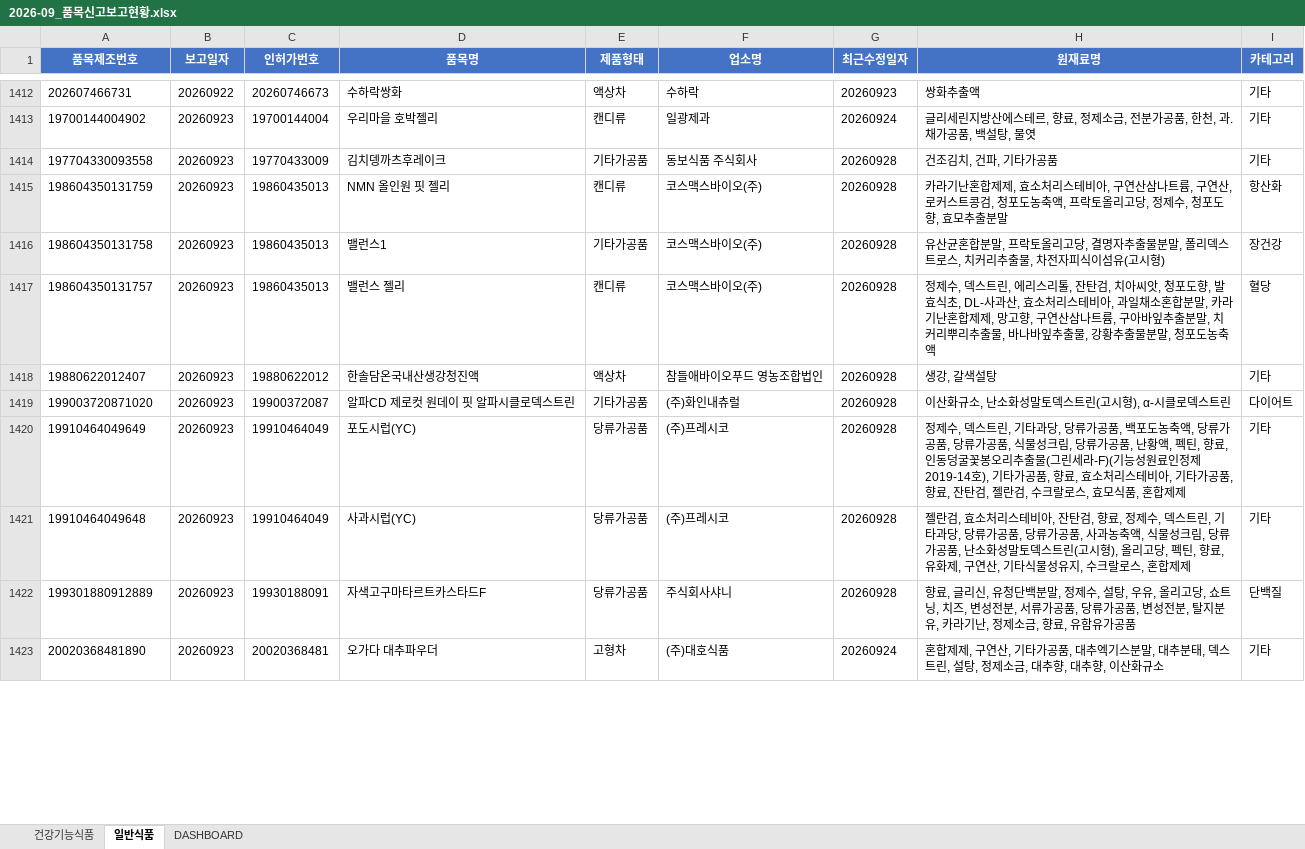
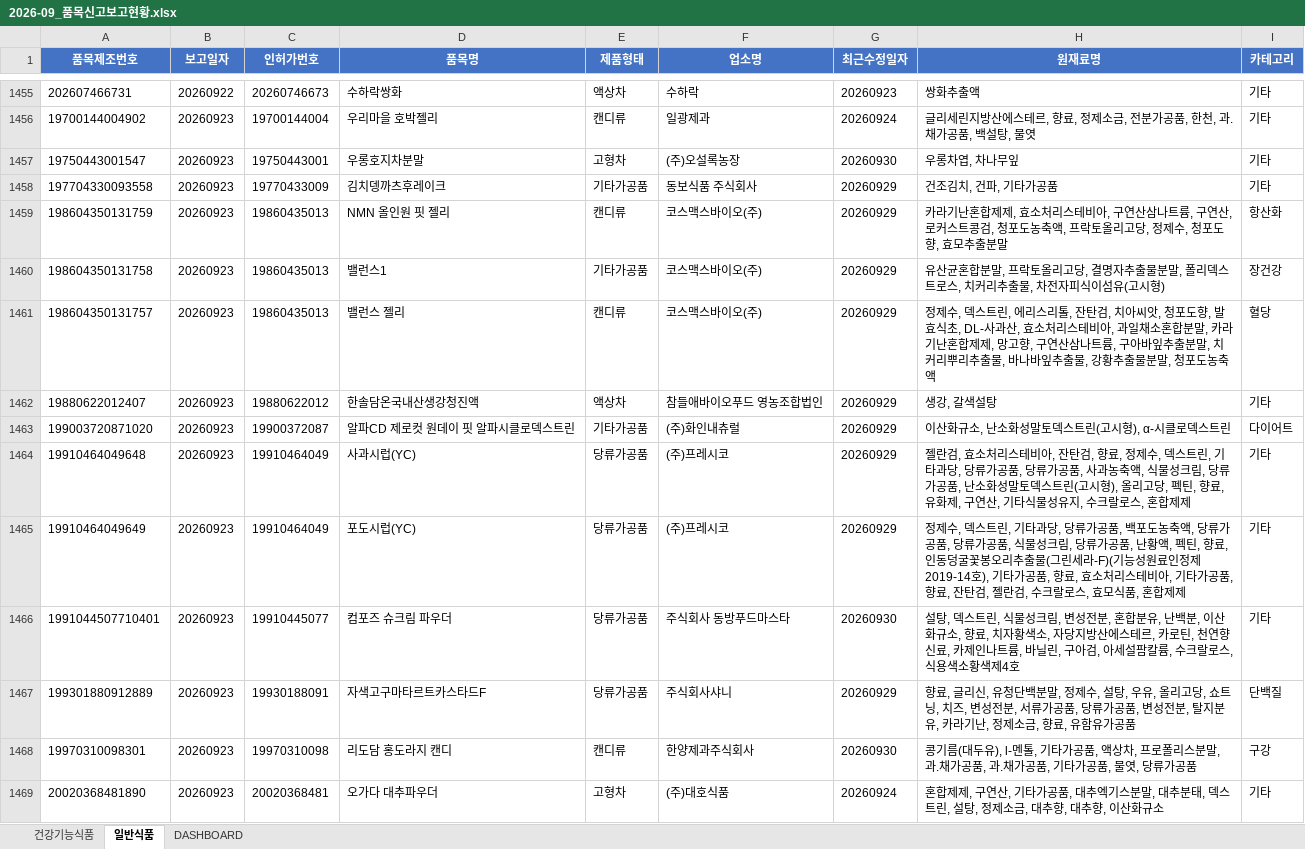
Before and after one commit to primexx98-sudo/food-product-status, an Excel workbook: output/2026-09_품목신고보고현황.xlsx, sheet 일반식품, drawn as a sheet; only a part is shown, gaps mark what is left out; values as stored, in another font and other column widths than the file's, no borders; removed rows and columns are numbered as before the commit, all else as after; the diff covers the shown part only; the diff names each change by its address in the sheet, - before the commit and + after, or states it on an @@ line.

```diff
--- a/output/2026-09_품목신고보고현황.xlsx (sheet 일반식품)
+++ b/output/2026-09_품목신고보고현황.xlsx (sheet 일반식품)
+row 1457: 19750443001547 | 20260923 | 19750443001 | 우롱호지차분말 | 고형차 | (주)오설록농장 | 20260930 | 우롱차엽, 차나무잎 | 기타
-G1458:G1463 (최근수정일자): 20260928
+G1458:G1463 (최근수정일자): 20260929
-row 1420: 19910464049649 | 20260923 | 19910464049 | 포도시럽(YC) | 당류가공품 | (주)프레시코 | 20260928 | 정제수, 덱스트린, 기타과당, 당류가공품, 백포도농축액, 당류가공품, 당류가공품, 식물성크림, 당류가공품, 난황액, 펙틴, 향료, 인동덩굴꽃봉오리추출물(그린세라-F)(기능성원료인정제2019-14호), 기타가공품, 향료, 효소처리스테비아, 기타가공품, 향료, 잔탄검, 젤란검, 수크랄로스, 효모식품, 혼합제제 | 기타
-G1464 (최근수정일자): 20260928
+G1464 (최근수정일자): 20260929
+row 1465: 19910464049649 | 20260923 | 19910464049 | 포도시럽(YC) | 당류가공품 | (주)프레시코 | 20260929 | 정제수, 덱스트린, 기타과당, 당류가공품, 백포도농축액, 당류가공품, 당류가공품, 식물성크림, 당류가공품, 난황액, 펙틴, 향료, 인동덩굴꽃봉오리추출물(그린세라-F)(기능성원료인정제2019-14호), 기타가공품, 향료, 효소처리스테비아, 기타가공품, 향료, 잔탄검, 젤란검, 수크랄로스, 효모식품, 혼합제제 | 기타
+row 1466: 1991044507710401 | 20260923 | 19910445077 | 컴포즈 슈크림 파우더 | 당류가공품 | 주식회사 동방푸드마스타 | 20260930 | 설탕, 덱스트린, 식물성크림, 변성전분, 혼합분유, 난백분, 이산화규소, 향료, 치자황색소, 자당지방산에스테르, 카로틴, 천연향신료, 카제인나트륨, 바닐린, 구아검, 아세설팜칼륨, 수크랄로스, 식용색소황색제4호 | 기타
-G1467 (최근수정일자): 20260928
+G1467 (최근수정일자): 20260929
+row 1468: 19970310098301 | 20260923 | 19970310098 | 리도담 홍도라지 캔디 | 캔디류 | 한양제과주식회사 | 20260930 | 콩기름(대두유), l-멘톨, 기타가공품, 액상차, 프로폴리스분말, 과.채가공품, 과.채가공품, 기타가공품, 물엿, 당류가공품 | 구강
```
Also changed, not shown: 153 added rows, 18 removed rows and 118 edited cells elsewhere in this sheet, sheet 건강기능식품, sheet DASHBOARD, 11 other files.
